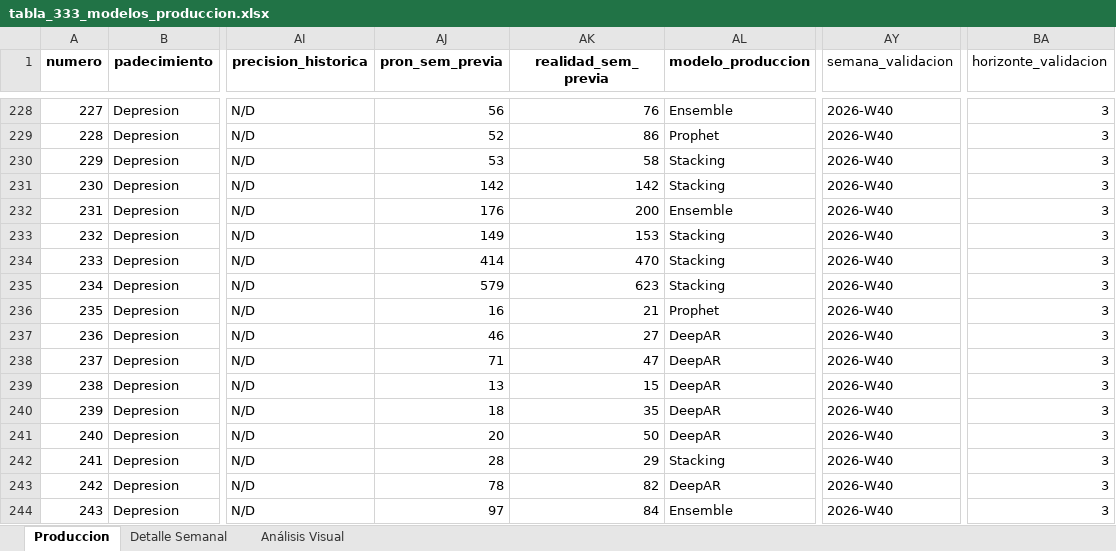
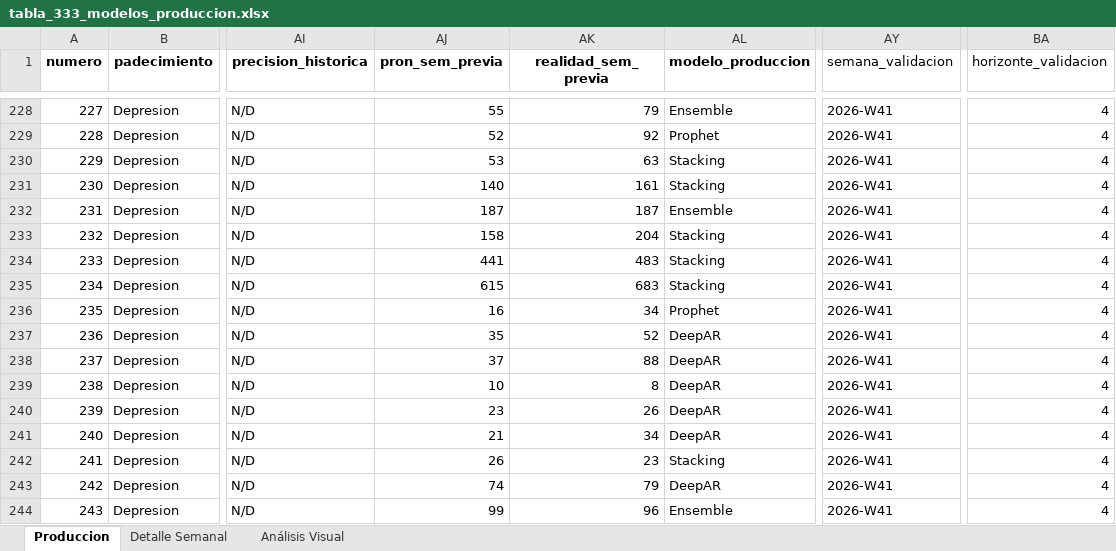
Before and after one commit to EpiForecastMX/EpiForecast-MX, an Excel workbook: reports/ProdDetails/tabla_333_modelos_produccion.xlsx, sheet Produccion, drawn as a sheet; only a part is shown, gaps mark what is left out; values as stored, in another font and other column widths than the file's, no borders; the diff covers the shown part only; the diff names each change by its address in the sheet, - before the commit and + after, or states it on an @@ line.

Commit message:
data(produccion): seguimiento y validación con el observado W41 (corte de modelos W37)
Boletín SINAVE semana 41 (11-17 oct 2026) incorporado como realidad observada en los cuatro
padecimientos publicados; sin reentrenamiento ni reselección de motor. Ingesta aditiva:
+128 filas (neuro 96, Dengue 32), 0 conflictos, historia base idéntica; las 96 filas neuro
coinciden 96/96 con el consolidado del CI (dbc40faa). Dengue validado sin diferencia contra el
TOTAL impreso.

- seguimiento_post_corte.{csv,json} y seguimiento_semanal_nacional.json: pares W38-W41
  (W41: 99/99 Dengue, 332/333 neuro).
- validacion_semanal.html y tabla_333 (pron/realidad de la misma semana, W41).

```diff
--- a/reports/ProdDetails/tabla_333_modelos_produccion.xlsx (sheet Produccion)
+++ b/reports/ProdDetails/tabla_333_modelos_produccion.xlsx (sheet Produccion)
-AJ228 (pron_sem_previa): 56
+AJ228 (pron_sem_previa): 55
-AK228 (realidad_sem_previa): 76
+AK228 (realidad_sem_previa): 79
-AY228:AY244 (semana_validacion): 2026-W40
+AY228:AY244 (semana_validacion): 2026-W41
-BA228:BA244 (horizonte_validacion): 3
+BA228:BA244 (horizonte_validacion): 4
-AK229 (realidad_sem_previa): 86
+AK229 (realidad_sem_previa): 92
-AK230 (realidad_sem_previa): 58
+AK230 (realidad_sem_previa): 63
-AJ231 (pron_sem_previa): 142
+AJ231 (pron_sem_previa): 140
-AK231 (realidad_sem_previa): 142
+AK231 (realidad_sem_previa): 161
-AJ232 (pron_sem_previa): 176
+AJ232 (pron_sem_previa): 187
-AK232 (realidad_sem_previa): 200
+AK232 (realidad_sem_previa): 187
-AJ233 (pron_sem_previa): 149
+AJ233 (pron_sem_previa): 158
-AK233 (realidad_sem_previa): 153
+AK233 (realidad_sem_previa): 204
-AJ234 (pron_sem_previa): 414
+AJ234 (pron_sem_previa): 441
-AK234 (realidad_sem_previa): 470
+AK234 (realidad_sem_previa): 483
-AJ235 (pron_sem_previa): 579
+AJ235 (pron_sem_previa): 615
-AK235 (realidad_sem_previa): 623
+AK235 (realidad_sem_previa): 683
-AK236 (realidad_sem_previa): 21
+AK236 (realidad_sem_previa): 34
-AJ237 (pron_sem_previa): 46
+AJ237 (pron_sem_previa): 35
-AK237 (realidad_sem_previa): 27
+AK237 (realidad_sem_previa): 52
-AJ238 (pron_sem_previa): 71
+AJ238 (pron_sem_previa): 37
-AK238 (realidad_sem_previa): 47
+AK238 (realidad_sem_previa): 88
-AJ239 (pron_sem_previa): 13
+AJ239 (pron_sem_previa): 10
-AK239 (realidad_sem_previa): 15
+AK239 (realidad_sem_previa): 8
-AJ240 (pron_sem_previa): 18
+AJ240 (pron_sem_previa): 23
-AK240 (realidad_sem_previa): 35
+AK240 (realidad_sem_previa): 26
-AJ241 (pron_sem_previa): 20
+AJ241 (pron_sem_previa): 21
-AK241 (realidad_sem_previa): 50
+AK241 (realidad_sem_previa): 34
-AJ242 (pron_sem_previa): 28
+AJ242 (pron_sem_previa): 26
-AK242 (realidad_sem_previa): 29
+AK242 (realidad_sem_previa): 23
-AJ243 (pron_sem_previa): 78
+AJ243 (pron_sem_previa): 74
-AK243 (realidad_sem_previa): 82
+AK243 (realidad_sem_previa): 79
-AJ244 (pron_sem_previa): 97
+AJ244 (pron_sem_previa): 99
-AK244 (realidad_sem_previa): 84
+AK244 (realidad_sem_previa): 96
```
Also changed, not shown: 998 edited cells elsewhere in this sheet, 4 other files.
